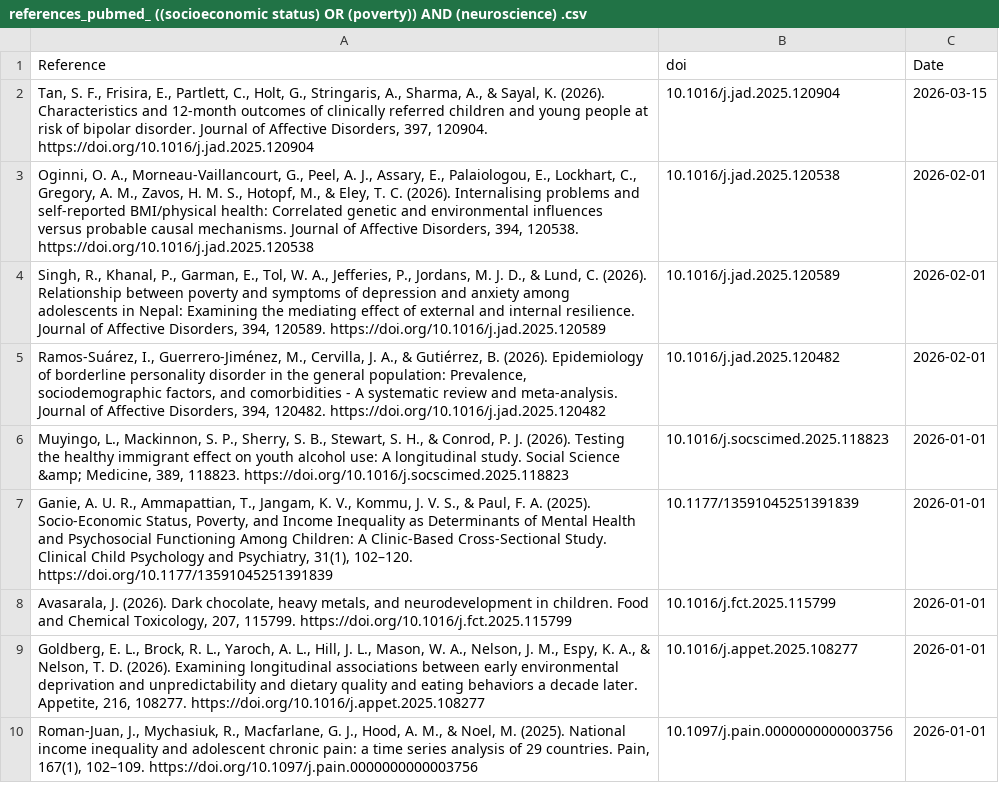
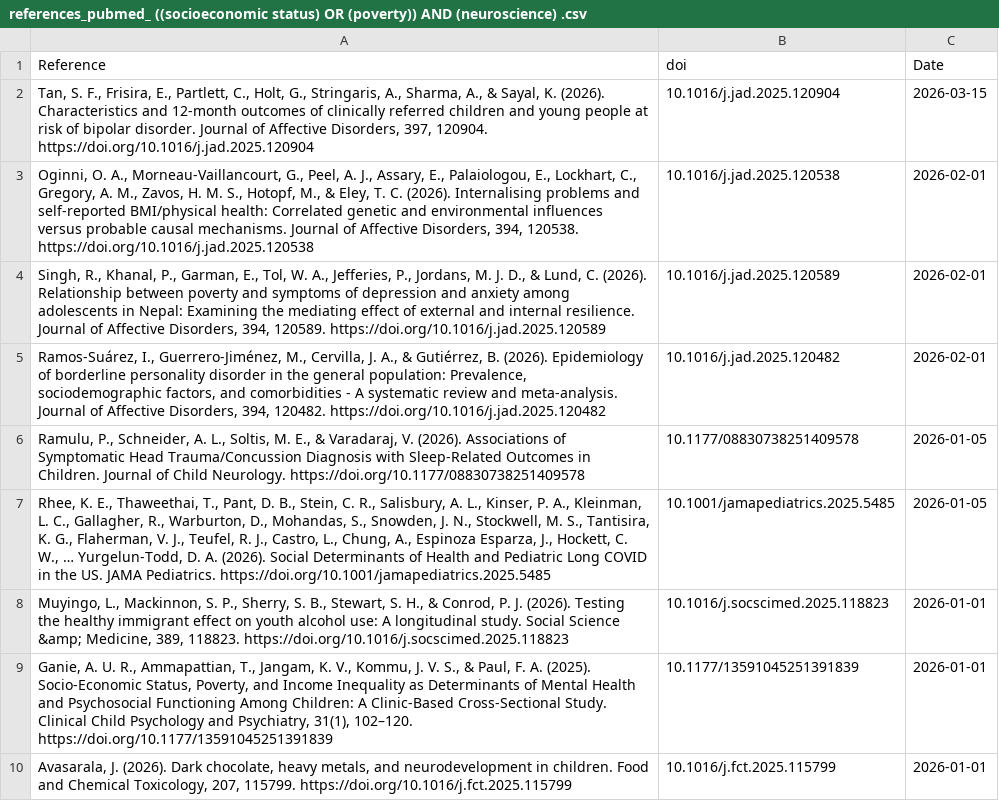
Before and after one commit to FedeGiovannetti/SESNeuroscienceRefs, a CSV file: SESneuroscienceRefs/Data/references_pubmed_ ((socioeconomic status) OR (poverty)) AND (neuroscience) .csv, drawn as a sheet; only a part is shown; the shorter side is filled out with more unchanged rows; the diff names each change by its address in the sheet, - before the commit and + after, or states it on an @@ line.

```diff
--- a/SESneuroscienceRefs/Data/references_pubmed_ ((socioeconomic status) OR (poverty)) AND (neuroscience) .csv
+++ b/SESneuroscienceRefs/Data/references_pubmed_ ((socioeconomic status) OR (poverty)) AND (neuroscience) .csv
+row 6: Ramulu, P., Schneider, A. L., Soltis, M. E., & Varadaraj, V. (2026). Associations of Symptomatic Head Trauma/Concussion Diagnosis with Sleep-Related Outcomes in Children. Journal of Child Neurology. https://doi.org/10.1177/08830738251409578 | 10.1177/08830738251409578 | 2026-01-05
+row 7: Rhee, K. E., Thaweethai, T., Pant, D. B., Stein, C. R., Salisbury, A. L., Kinser, P. A., Kleinman, L. C., Gallagher, R., Warburton, D., Mohandas, S., Snowden, J. N., Stockwell, M. S., Tantisira, K. G., Flaherman, V. J., Teufel, R. J., Castro, L., Chung, A., Espinoza Esparza, J., Hockett, C. W., … Yurgelun-Todd, D. A. (2026). Social Determinants of Health and Pediatric Long COVID in the US. JAMA Pediatrics. https://doi.org/10.1001/jamapediatrics.2025.5485 | 10.1001/jamapediatrics.2025.5485 | 2026-01-05
```
Also changed, not shown: SESneuroscienceRefs/Data/references_pubmed_ ((socioeconomic status) OR (poverty)) AND (brain) .csv.
